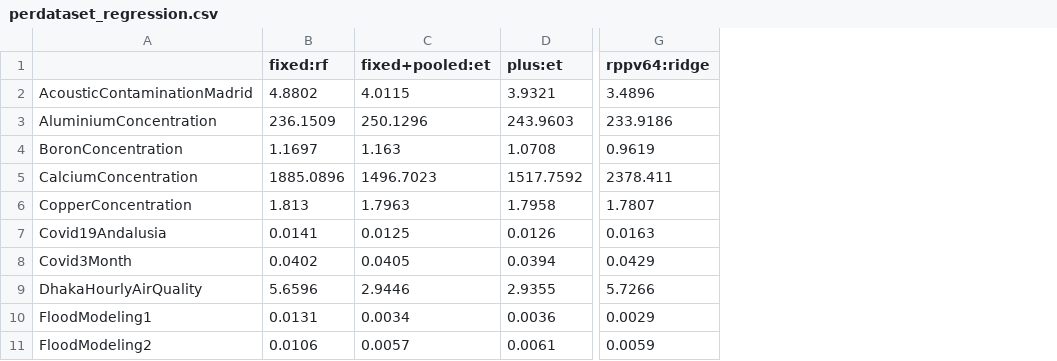
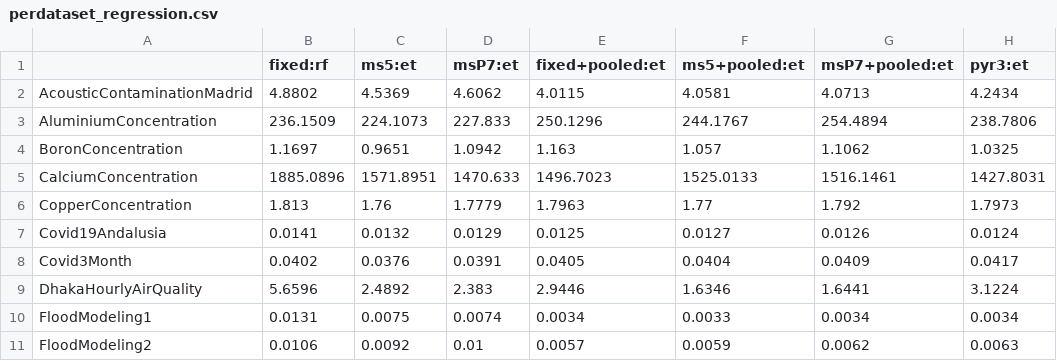
Before and after one commit to ykahalan/stct, a CSV file: results/perdataset_regression.csv, drawn as a sheet; only a part is shown, gaps mark what is left out; removed rows and columns are numbered as before the commit, all else as after; the diff names each change by its address in the sheet, - before the commit and + after, or states it on an @@ line.

```diff
--- a/results/perdataset_regression.csv
+++ b/results/perdataset_regression.csv
+column C (ms5:et), rows 2-11: 4.5369 | 224.1073 | 0.9651 | 1571.8951 | 1.76 | 0.0132 | 0.0376 | 2.4892 | 0.0075 | 0.0092
+column D (msP7:et), rows 2-11: 4.6062 | 227.833 | 1.0942 | 1470.633 | 1.7779 | 0.0129 | 0.0391 | 2.383 | 0.0074 | 0.01
-column D (plus:et), rows 2-11: 3.9321 | 243.9603 | 1.0708 | 1517.7592 | 1.7958 | 0.0126 | 0.0394 | 2.9355 | 0.0036 | 0.0061
+column F (ms5+pooled:et), rows 2-11: 4.0581 | 244.1767 | 1.057 | 1525.0133 | 1.77 | 0.0127 | 0.0404 | 1.6346 | 0.0033 | 0.0059
+column G (msP7+pooled:et), rows 2-11: 4.0713 | 254.4894 | 1.1062 | 1516.1461 | 1.792 | 0.0126 | 0.0409 | 1.6441 | 0.0034 | 0.0062
+column H (pyr3:et), rows 2-11: 4.2434 | 238.7806 | 1.0325 | 1427.8031 | 1.7973 | 0.0124 | 0.0417 | 3.1224 | 0.0034 | 0.0063
-column G (rppv64:ridge), rows 2-11: 3.4896 | 233.9186 | 0.9619 | 2378.411 | 1.7807 | 0.0163 | 0.0429 | 5.7266 | 0.0029 | 0.0059
```
Also changed, not shown: results/perdataset_classification.csv, 15 other files.
